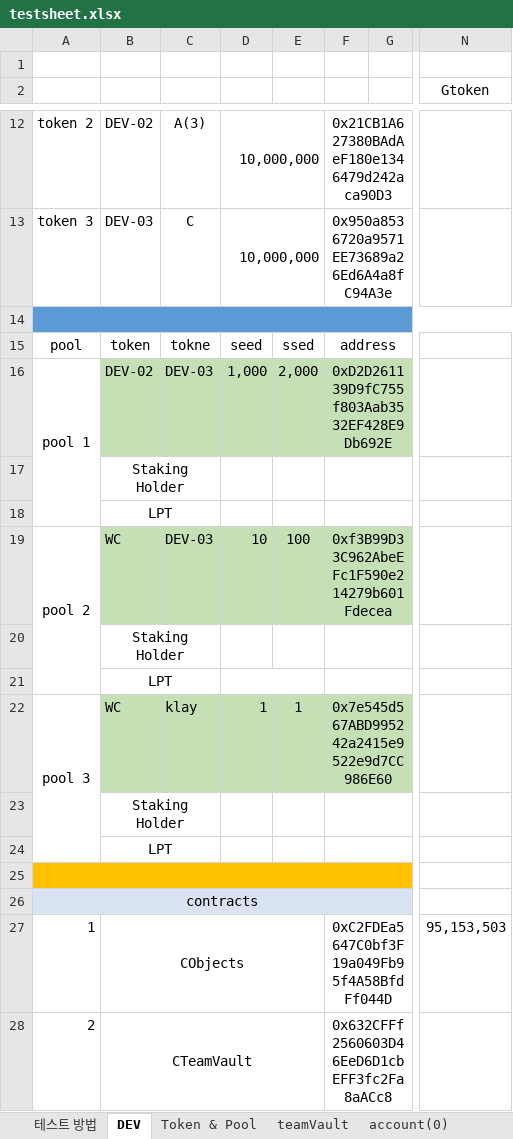
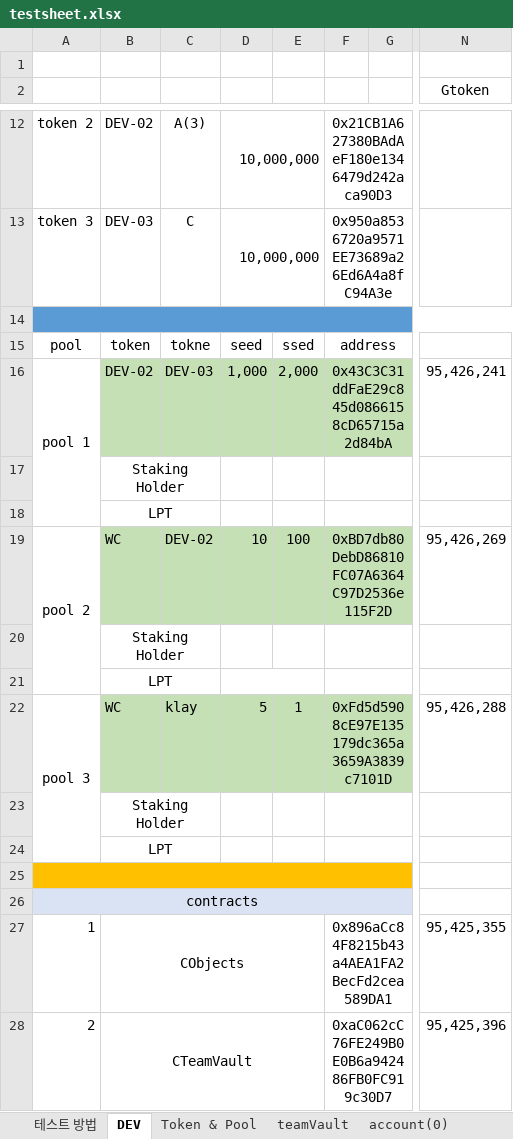
Before and after one commit to thexen/dex-doc, an Excel workbook: testsheet/testsheet.xlsx, sheet DEV, drawn as a sheet; only a part is shown, gaps mark what is left out; values as stored, in another font and other column widths than the file's, no borders; charts and pictures not drawn; the diff covers the shown part only; the diff names each change by its address in the sheet, - before the commit and + after, or states it on an @@ line.

Commit message:
0705

```diff
--- a/testsheet/testsheet.xlsx (sheet DEV)
+++ b/testsheet/testsheet.xlsx (sheet DEV)
-F16: 0xD2D261139D9fC755f803Aab3532EF428E9Db692E
+F16: 0x43C3C31ddFaE29c845d0866158cD65715a2d84bA
-N16 (Gtoken): (empty)
+N16 (Gtoken): 95,426,241
-C19: DEV-03
+C19: DEV-02
-F19: 0xf3B99D33C962AbeEFc1F590e214279b601Fdecea
+F19: 0xBD7db80DebD86810FC07A6364C97D2536e115F2D
-N19 (Gtoken): (empty)
+N19 (Gtoken): 95,426,269
-D22: 1
+D22: 5
-F22: 0x7e545d567ABD995242a2415e9522e9d7CC986E60
+F22: 0xFd5d5908cE97E135179dc365a3659A3839c7101D
-N22 (Gtoken): (empty)
+N22 (Gtoken): 95,426,288
-F27: 0xC2FDEa5647C0bf3F19a049Fb95f4A58BfdFf044D
+F27: 0x896aCc84F8215b43a4AEA1FA2BecFd2cea589DA1
-N27 (Gtoken): 95,153,503
+N27 (Gtoken): 95,425,355
-F28: 0x632CFFf2560603D46EeD6D1cbEFF3fc2Fa8aACc8
+F28: 0xaC062cC76FE249B0E0B6a942486FB0FC919c30D7
-N28 (Gtoken): (empty)
+N28 (Gtoken): 95,425,396
```
Also changed, not shown: 20 edited cells elsewhere in this sheet.
